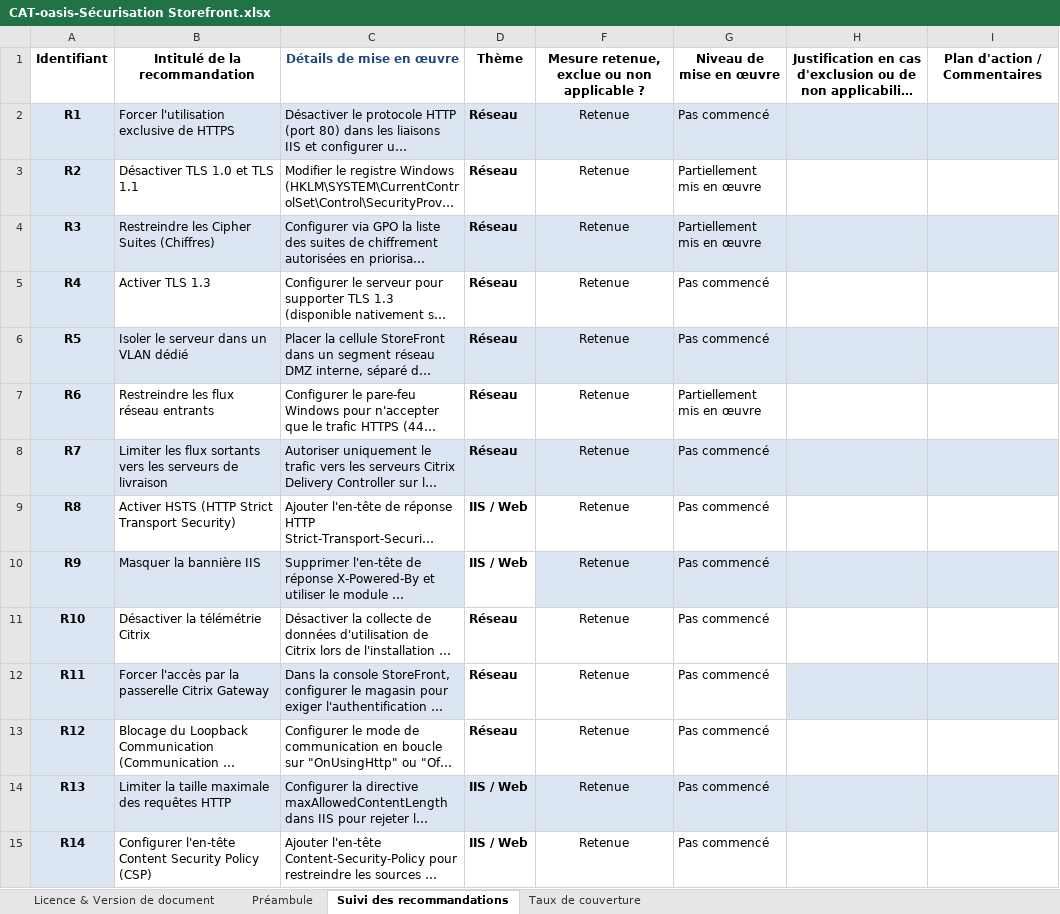
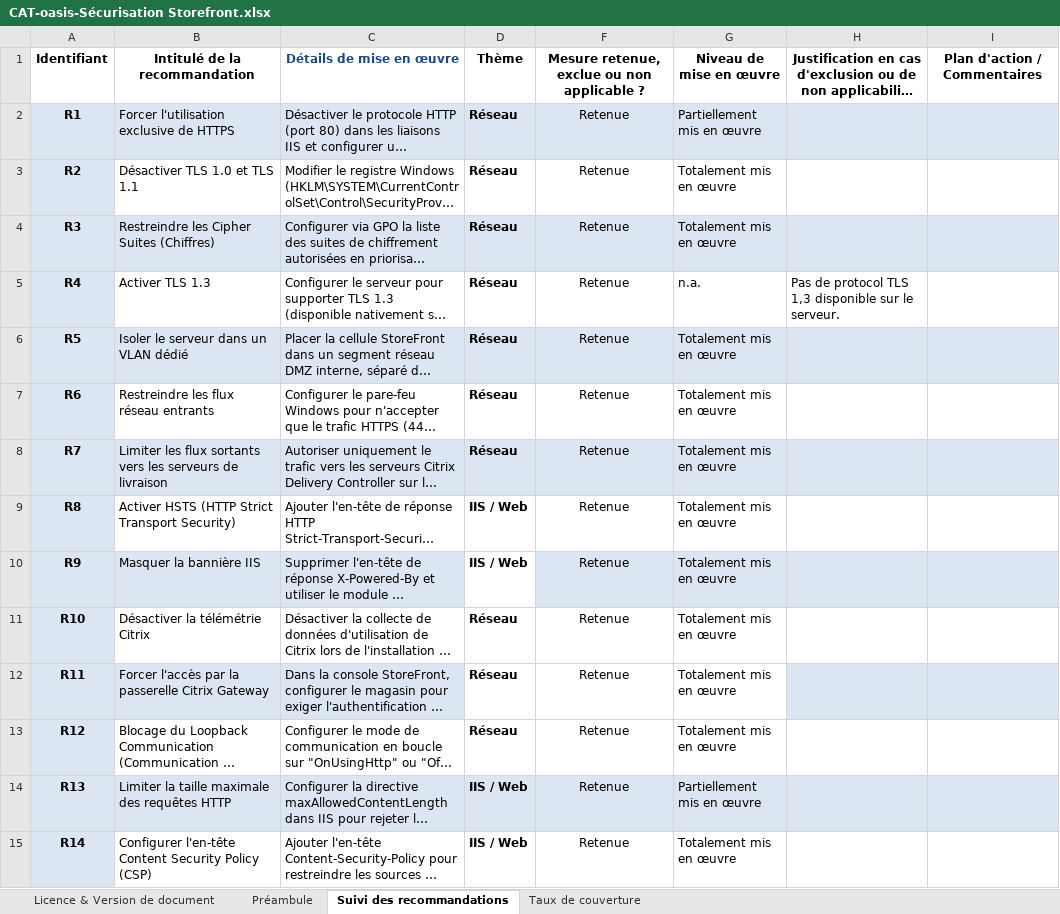
Before and after one commit to Ghorphindhel/DAT_DITRIX, an Excel workbook: CAT-oasis-Sécurisation Storefront.xlsx, sheet Suivi des recommandations, drawn as a sheet; only a part is shown; long unchanged cells end in …; values as stored, in another font and other column widths than the file's, no borders; conditional formats and table styles not drawn; the diff covers the shown part only; the diff names each change by its address in the sheet, - before the commit and + after, or states it on an @@ line.

Commit message:
Add files via upload

```diff
--- a/CAT-oasis-Sécurisation Storefront.xlsx (sheet Suivi des recommandations)
+++ b/CAT-oasis-Sécurisation Storefront.xlsx (sheet Suivi des recommandations)
-G2: Pas commencé
+G2: Partiellement mis en œuvre
-G3:G4: Partiellement mis en œuvre
+G3:G4: Totalement mis en œuvre
-G5: Pas commencé
+G5: n.a.
-H5: (empty)
+H5: Pas de protocol TLS 1,3 disponible sur le serveur.
-G6: Pas commencé
+G6: Totalement mis en œuvre
-G7: Partiellement mis en œuvre
+G7: Totalement mis en œuvre
-G8:G13: Pas commencé
+G8:G13: Totalement mis en œuvre
-G14: Pas commencé
+G14: Partiellement mis en œuvre
-G15: Pas commencé
+G15: Totalement mis en œuvre
```
Also changed, not shown: 1 removed row, 30 edited cells and cell formats elsewhere in this sheet, sheet Taux de couverture, formulas that keep their value, hidden cells, charts or pictures.
